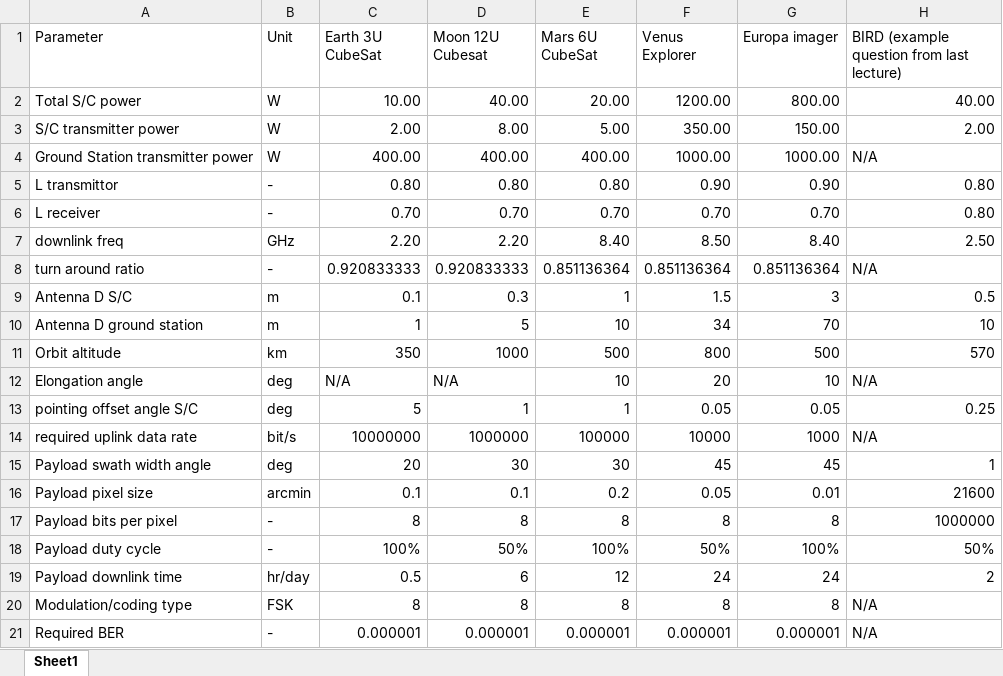
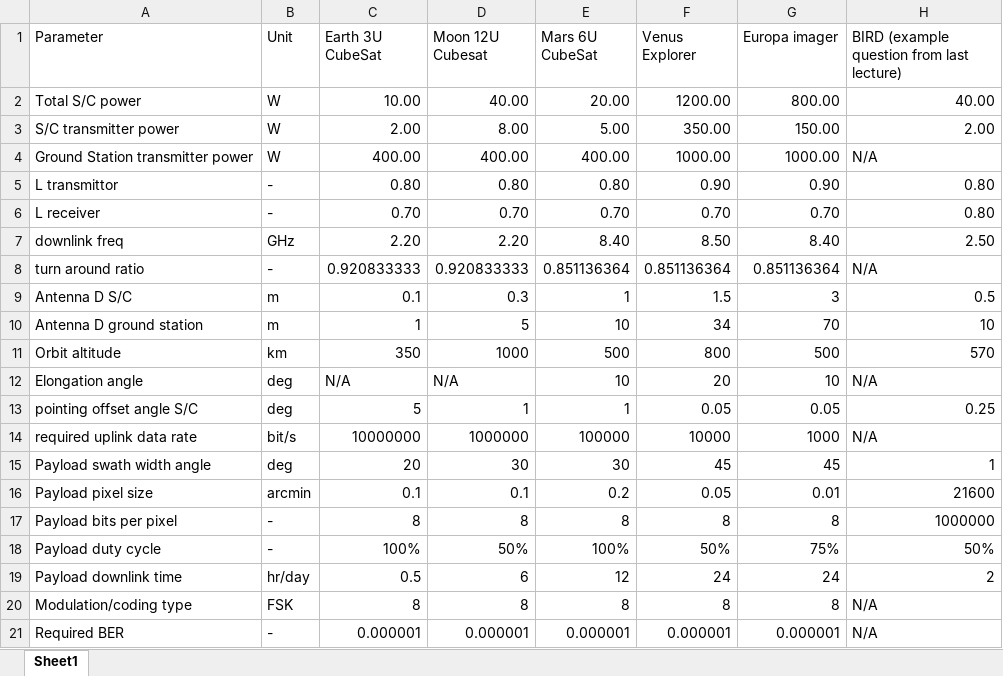
Before and after one commit to 4ndries/ADSEE-2-Group-Assignment-for-Spacecraft-and-Aircraft, an Excel workbook: Spacecraft/linkdata.xlsx, sheet Sheet1, drawn as a sheet; values as stored, in another font and other column widths than the file's, no cell formats; the diff names each change by its address in the sheet, - before the commit and + after, or states it on an @@ line.

Commit message:
Marked all cells that we cannot change in the linkdata file. Also put the data for the ADCS questions in the adcsdata file

```diff
--- a/Spacecraft/linkdata.xlsx (sheet Sheet1)
+++ b/Spacecraft/linkdata.xlsx (sheet Sheet1)
-G18 (Europa imager): 100%
+G18 (Europa imager): 75%
```
Also changed, not shown: cell formats, 1 other file.
